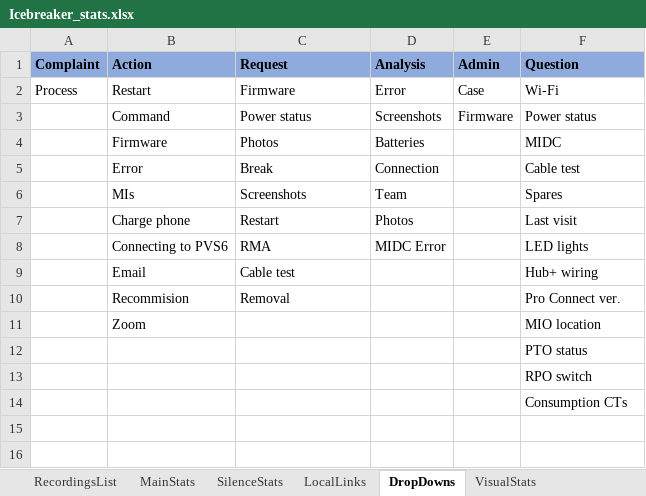
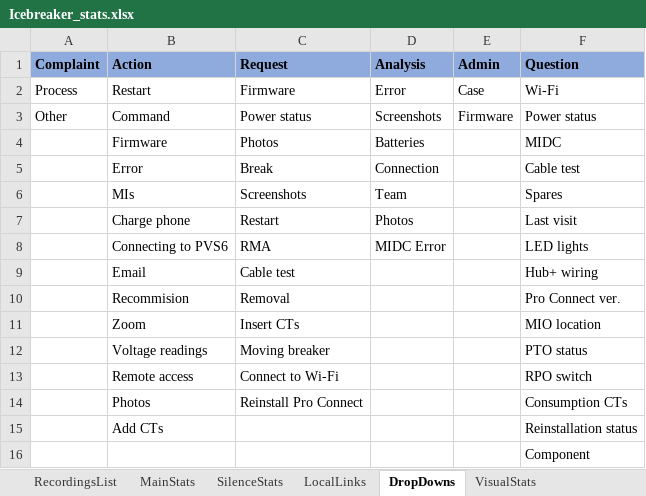
Before and after one commit to SunPower/supportapps-icebreaker, an Excel workbook: Icebreaker_stats.xlsx, sheet DropDowns, drawn as a sheet; values as stored, in another font and other column widths than the file's, no borders; removed rows and columns are numbered as before the commit, all else as after; the diff names each change by its address in the sheet, - before the commit and + after, or states it on an @@ line.

```diff
--- a/Icebreaker_stats.xlsx (sheet DropDowns)
+++ b/Icebreaker_stats.xlsx (sheet DropDowns)
-A3 (Complaint): (empty)
+A3 (Complaint): Other
-C11 (Request): (empty)
+C11 (Request): Insert CTs
-row 12:  |  |  |  |  | PTO status
-row 13:  |  |  |  |  | RPO switch
+row 12:  | Voltage readings | Moving breaker |  |  | PTO status
+row 13:  | Remote access | Connect to Wi-Fi |  |  | RPO switch
+row 14:  | Photos | Reinstall Pro Connect |  |  | Consumption CTs
+row 15:  | Add CTs |  |  |  | Reinstallation status
-F16 (Question): Consumption CTs
+F16 (Question): Component
```
Also changed, not shown: sheet SilenceStats, sheet LocalLinks, sheet RecordingsList, sheet MainStats, formulas that keep their value, charts or pictures.
